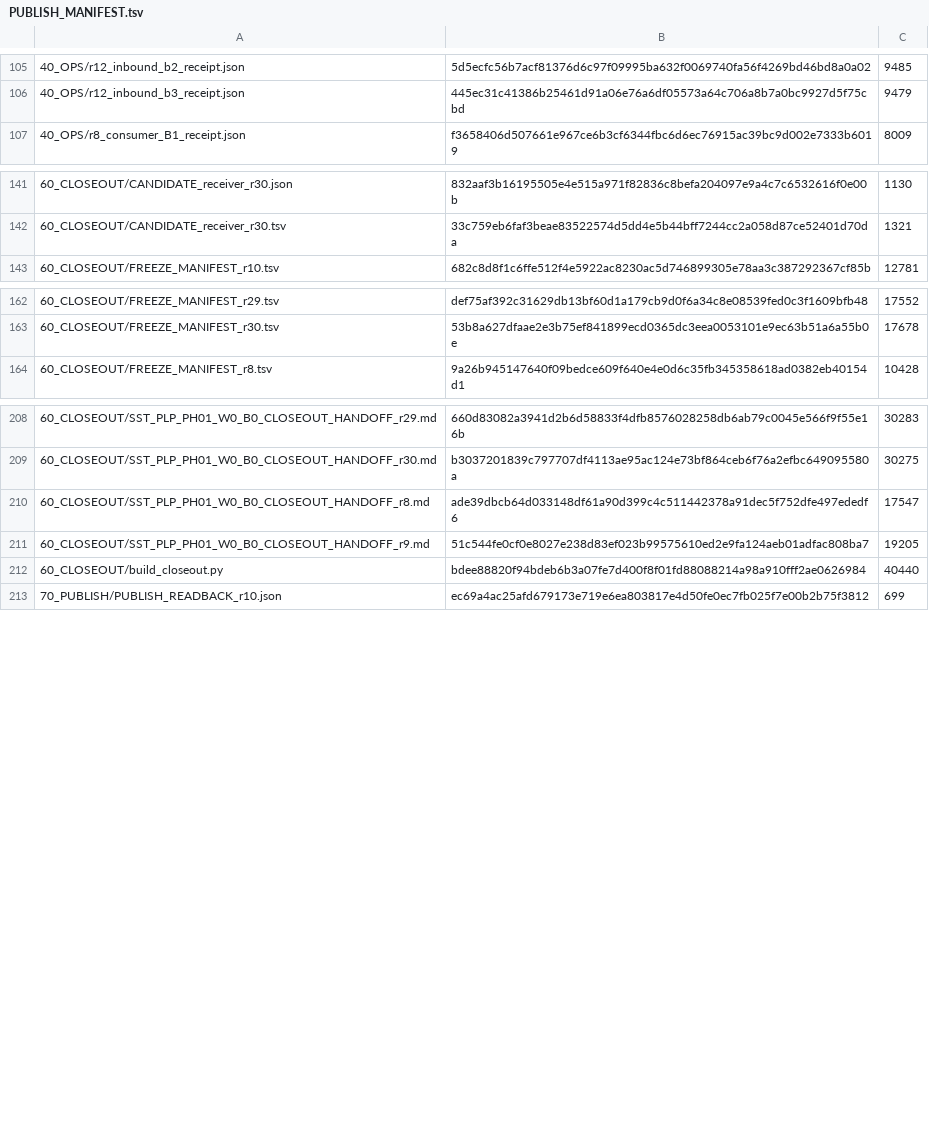
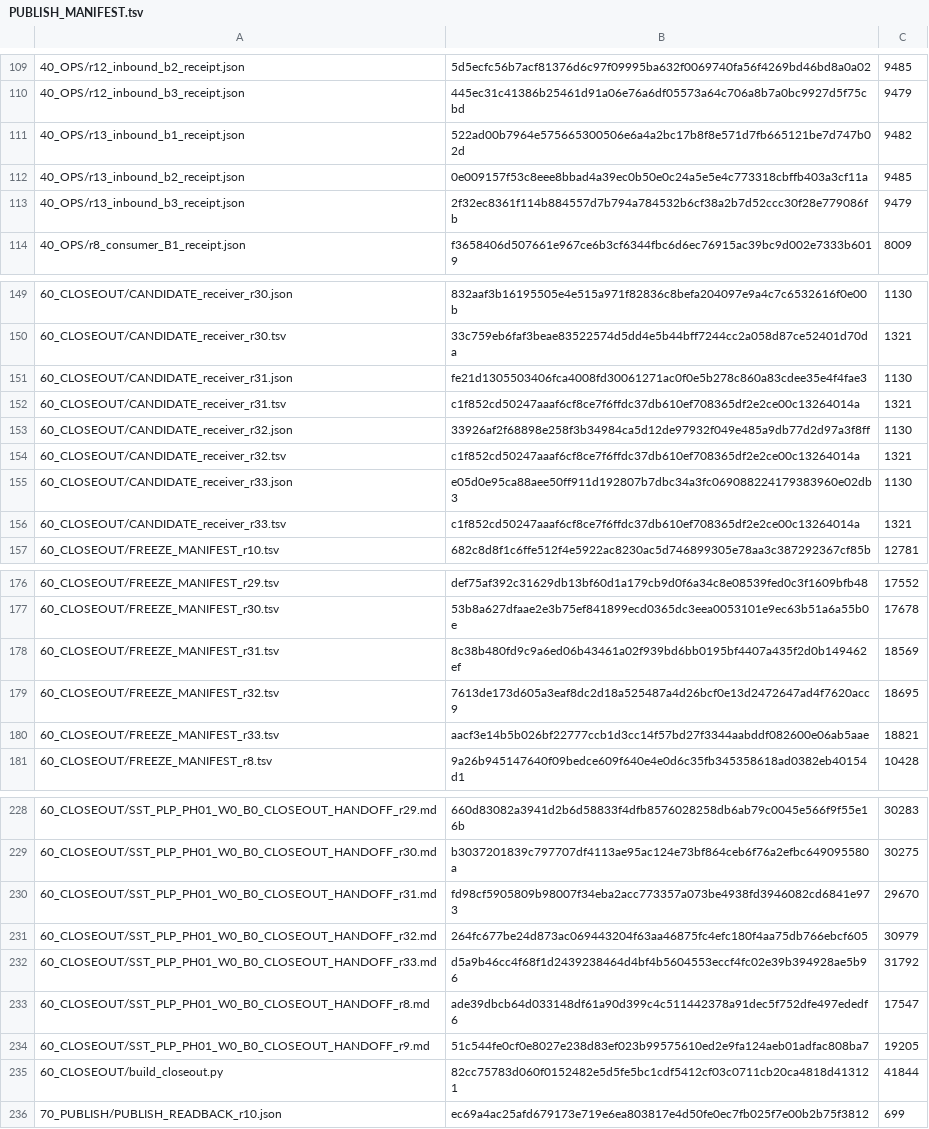
Before and after one commit to shw097-team/SQS-THC_MVP, a TSV file: 72_W0_B0_R3_20261127/PUBLISH_MANIFEST.tsv, drawn as a sheet; only a part is shown, gaps mark what is left out; the diff covers the shown part only.

Commit message:
W0 B0 r33: self-description matched to artefacts (freeze predicate, verdict roster, notice built from tracked files)

```diff
--- a/72_W0_B0_R3_20261127/PUBLISH_MANIFEST.tsv
+++ b/72_W0_B0_R3_20261127/PUBLISH_MANIFEST.tsv
@@ -106,2 +110,5 @@
 40_OPS/r12_inbound_b3_receipt.json	445ec31c41386b25461d91a06e76a6df05573a64c706a8b7a0bc9927d5f75cbd	9479
+40_OPS/r13_inbound_b1_receipt.json	522ad00b7964e575665300506e6a4a2bc17b8f8e571d7fb665121be7d747b02d	9482
+40_OPS/r13_inbound_b2_receipt.json	0e009157f53c8eee8bbad4a39ec0b50e0c24a5e5e4c773318cbffb403a3cf11a	9485
+40_OPS/r13_inbound_b3_receipt.json	2f32ec8361f114b884557d7b794a784532b6cf38a2b7d52ccc30f28e779086fb	9479
 40_OPS/r8_consumer_B1_receipt.json	f3658406d507661e967ce6b3cf6344fbc6d6ec76915ac39bc9d002e7333b6019	8009
@@ -142,2 +150,8 @@
 60_CLOSEOUT/CANDIDATE_receiver_r30.tsv	33c759eb6faf3beae83522574d5dd4e5b44bff7244cc2a058d87ce52401d70da	1321
+60_CLOSEOUT/CANDIDATE_receiver_r31.json	fe21d1305503406fca4008fd30061271ac0f0e5b278c860a83cdee35e4f4fae3	1130
+60_CLOSEOUT/CANDIDATE_receiver_r31.tsv	c1f852cd50247aaaf6cf8ce7f6ffdc37db610ef708365df2e2ce00c13264014a	1321
+60_CLOSEOUT/CANDIDATE_receiver_r32.json	33926af2f68898e258f3b34984ca5d12de97932f049e485a9db77d2d97a3f8ff	1130
+60_CLOSEOUT/CANDIDATE_receiver_r32.tsv	c1f852cd50247aaaf6cf8ce7f6ffdc37db610ef708365df2e2ce00c13264014a	1321
+60_CLOSEOUT/CANDIDATE_receiver_r33.json	e05d0e95ca88aee50ff911d192807b7dbc34a3fc069088224179383960e02db3	1130
+60_CLOSEOUT/CANDIDATE_receiver_r33.tsv	c1f852cd50247aaaf6cf8ce7f6ffdc37db610ef708365df2e2ce00c13264014a	1321
 60_CLOSEOUT/FREEZE_MANIFEST_r10.tsv	682c8d8f1c6ffe512f4e5922ac8230ac5d746899305e78aa3c387292367cf85b	12781
@@ -163,2 +177,5 @@
 60_CLOSEOUT/FREEZE_MANIFEST_r30.tsv	53b8a627dfaae2e3b75ef841899ecd0365dc3eea0053101e9ec63b51a6a55b0e	17678
+60_CLOSEOUT/FREEZE_MANIFEST_r31.tsv	8c38b480fd9c9a6ed06b43461a02f939bd6bb0195bf4407a435f2d0b149462ef	18569
+60_CLOSEOUT/FREEZE_MANIFEST_r32.tsv	7613de173d605a3eaf8dc2d18a525487a4d26bcf0e13d2472647ad4f7620acc9	18695
+60_CLOSEOUT/FREEZE_MANIFEST_r33.tsv	aacf3e14b5b026bf22777ccb1d3cc14f57bd27f3344aabddf082600e06ab5aae	18821
 60_CLOSEOUT/FREEZE_MANIFEST_r8.tsv	9a26b945147640f09bedce609f640e4e0d6c35fb345358618ad0382eb40154d1	10428
@@ -209,5 +229,8 @@
 60_CLOSEOUT/SST_PLP_PH01_W0_B0_CLOSEOUT_HANDOFF_r30.md	b3037201839c797707df4113ae95ac124e73bf864ceb6f76a2efbc649095580a	30275
+60_CLOSEOUT/SST_PLP_PH01_W0_B0_CLOSEOUT_HANDOFF_r31.md	fd98cf5905809b98007f34eba2acc773357a073be4938fd3946082cd6841e973	29670
+60_CLOSEOUT/SST_PLP_PH01_W0_B0_CLOSEOUT_HANDOFF_r32.md	264fc677be24d873ac069443204f63aa46875fc4efc180f4aa75db766ebcf605	30979
+60_CLOSEOUT/SST_PLP_PH01_W0_B0_CLOSEOUT_HANDOFF_r33.md	d5a9b46cc4f68f1d2439238464d4bf4b5604553eccf4fc02e39b394928ae5b96	31792
 60_CLOSEOUT/SST_PLP_PH01_W0_B0_CLOSEOUT_HANDOFF_r8.md	ade39dbcb64d033148df61a90d399c4c511442378a91dec5f752dfe497ededf6	17547
 60_CLOSEOUT/SST_PLP_PH01_W0_B0_CLOSEOUT_HANDOFF_r9.md	51c544fe0cf0e8027e238d83ef023b99575610ed2e9fa124aeb01adfac808ba7	19205
-60_CLOSEOUT/build_closeout.py	bdee88820f94bdeb6b3a07fe7d400f8f01fd88088214a98a910fff2ae0626984	40440
+60_CLOSEOUT/build_closeout.py	82cc75783d060f0152482e5d5fe5bc1cdf5412cf03c0711cb20ca4818d413121	41844
 70_PUBLISH/PUBLISH_READBACK_r10.json	ec69a4ac25afd679173e719e6ea803817e4d50fe0ec7fb025f7e00b2b75f3812	699
```
Also changed, not shown: 9 added rows and 13 edited cells elsewhere in this file, 32 other files.
